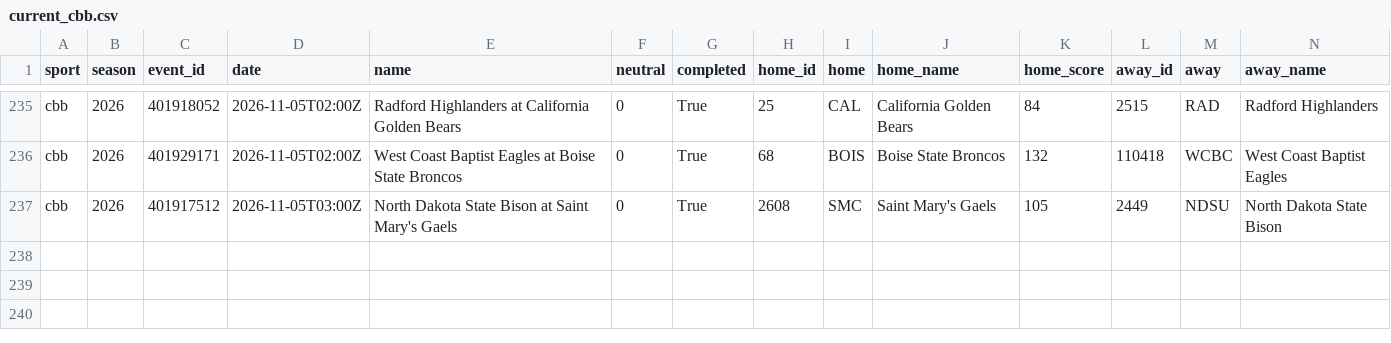
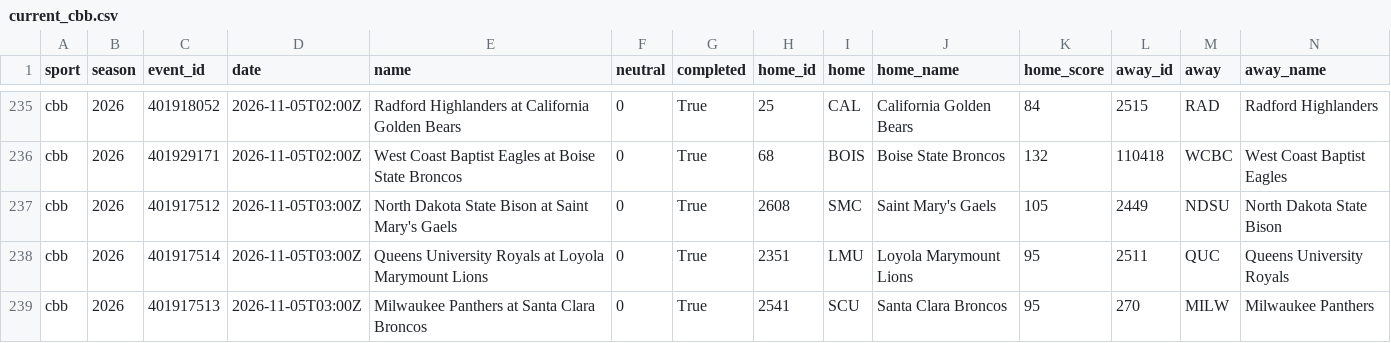
Before and after one commit to adotscotty/HandsDownAI, a CSV file: data/current_cbb.csv, drawn as a sheet; only a part is shown, gaps mark what is left out; rows hold the shown columns only; the diff names each change by its address in the sheet, - before the commit and + after, or states it on an @@ line.

```diff
--- a/data/current_cbb.csv
+++ b/data/current_cbb.csv
+row 238: cbb | 2026 | 401917514 | 2026-11-05T03:00Z | Queens University Royals at Loyola Marymount Lions | 0 | True | 2351 | LMU | Loyola Marymount Lions | 95 | 2511 | QUC | Queens University Royals
+row 239: cbb | 2026 | 401917513 | 2026-11-05T03:00Z | Milwaukee Panthers at Santa Clara Broncos | 0 | True | 2541 | SCU | Santa Clara Broncos | 95 | 270 | MILW | Milwaukee Panthers
```
Also changed, not shown: data/first_lines.csv, data/season_cbb.csv, 1 other file.
